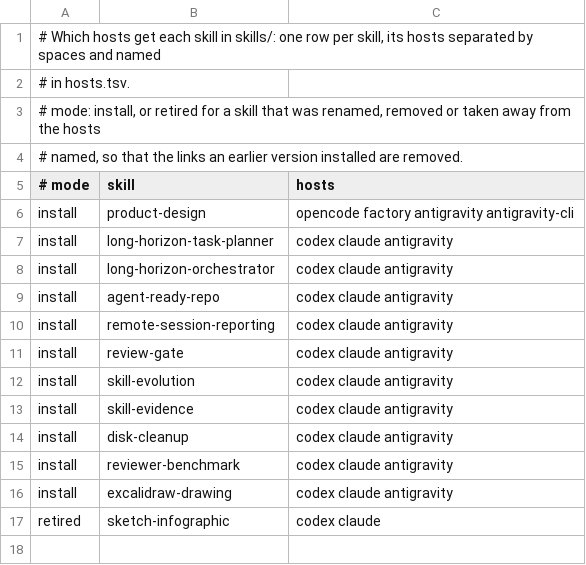
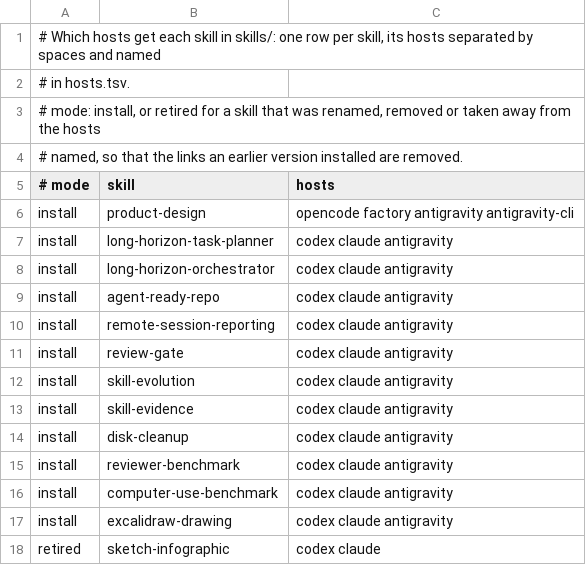
Before and after one commit to kristianbonnici/agent-skills, a TSV file: install/skills.tsv, drawn as a sheet.

Commit message:
feat(computer-use-benchmark): add computer-use-benchmark skill v1.0.0

```diff
--- a/install/skills.tsv
+++ b/install/skills.tsv
@@ -15,2 +15,3 @@ install	disk-cleanup	codex claude antigravity
 install	reviewer-benchmark	codex claude antigravity
+install	computer-use-benchmark	codex claude antigravity
 install	excalidraw-drawing	codex claude antigravity
```
Also changed, not shown: 14 other files.
